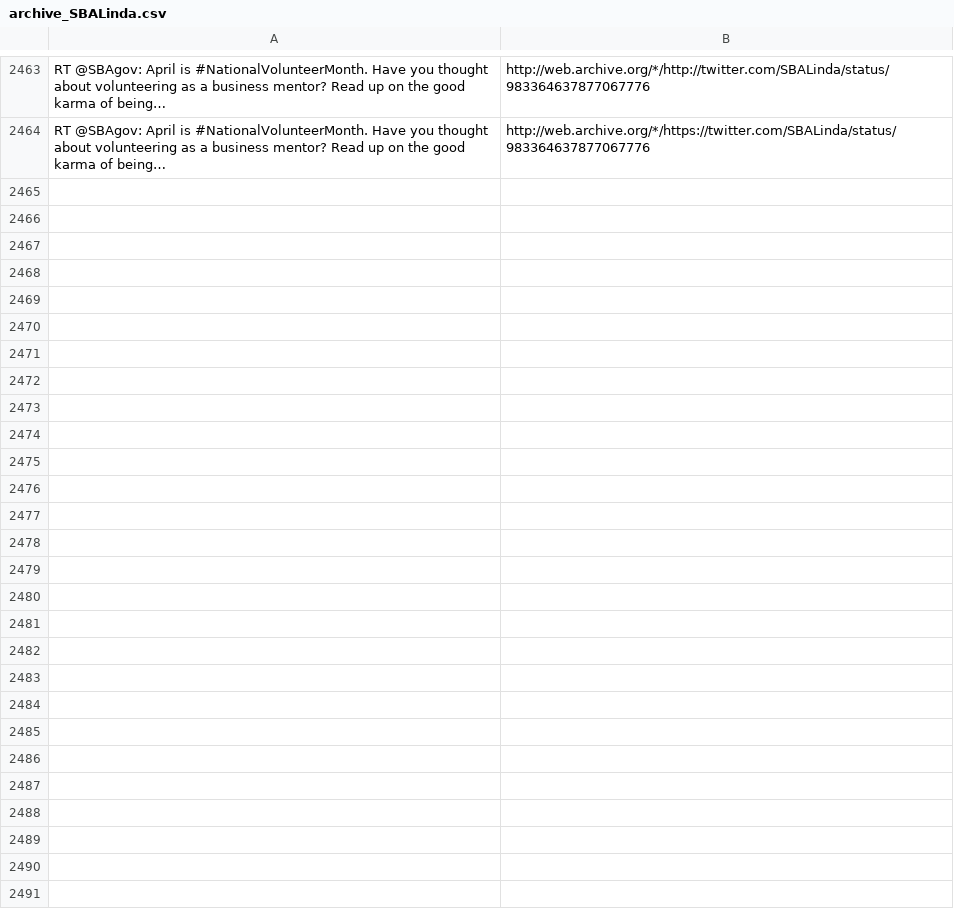
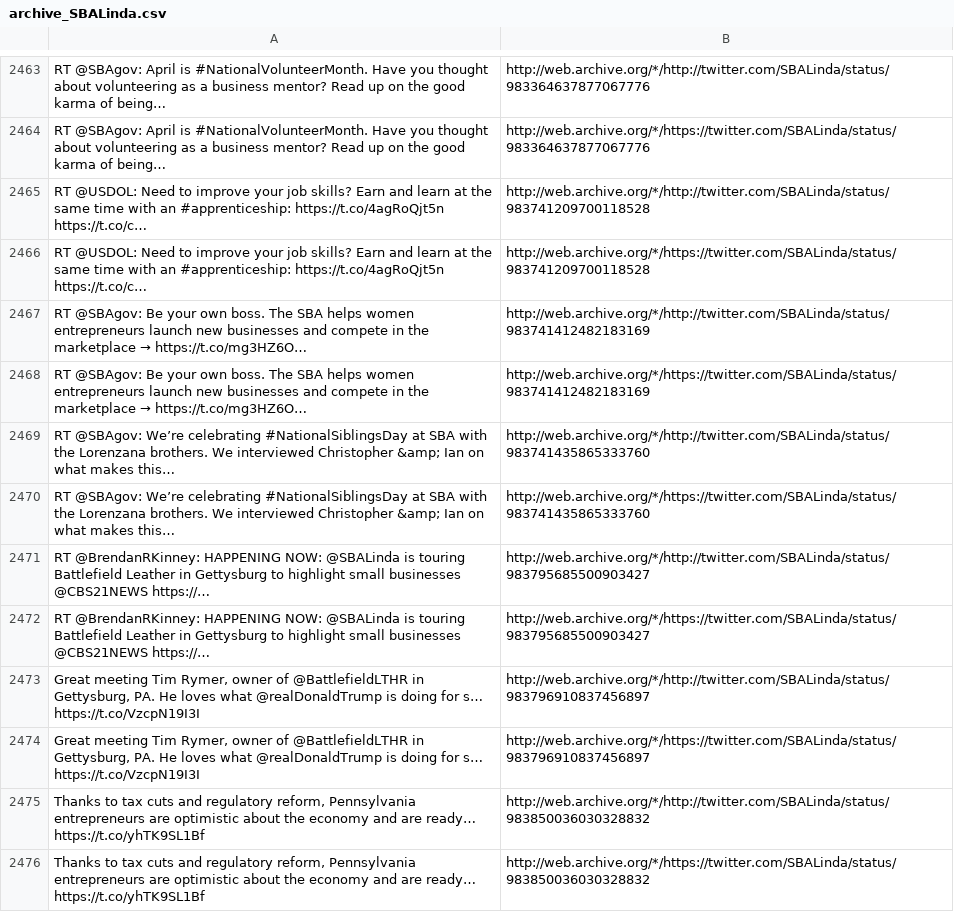
Before and after one commit to patrick-brian-mooney/archive-junta, a CSV file: data/archive_SBALinda.csv, drawn as a sheet; only a part is shown, gaps mark what is left out; the diff names each change by its address in the sheet, - before the commit and + after, or states it on an @@ line.

```diff
--- a/data/archive_SBALinda.csv
+++ b/data/archive_SBALinda.csv
+row 2465: RT @USDOL: Need to improve your job skills? Earn and learn at the same time with an #apprenticeship: https://t.co/4agRoQjt5n https://t.co/c… | http://web.archive.org/*/http://twitter.com/SBALinda/status/983741209700118528
+row 2466: RT @USDOL: Need to improve your job skills? Earn and learn at the same time with an #apprenticeship: https://t.co/4agRoQjt5n https://t.co/c… | http://web.archive.org/*/https://twitter.com/SBALinda/status/983741209700118528
+row 2467: RT @SBAgov: Be your own boss. The SBA helps women entrepreneurs launch new businesses and compete in the marketplace → https://t.co/mg3HZ6O… | http://web.archive.org/*/http://twitter.com/SBALinda/status/983741412482183169
+row 2468: RT @SBAgov: Be your own boss. The SBA helps women entrepreneurs launch new businesses and compete in the marketplace → https://t.co/mg3HZ6O… | http://web.archive.org/*/https://twitter.com/SBALinda/status/983741412482183169
+row 2469: RT @SBAgov: We’re celebrating #NationalSiblingsDay at SBA with the Lorenzana brothers. We interviewed Christopher &amp; Ian on what makes this… | http://web.archive.org/*/http://twitter.com/SBALinda/status/983741435865333760
+row 2470: RT @SBAgov: We’re celebrating #NationalSiblingsDay at SBA with the Lorenzana brothers. We interviewed Christopher &amp; Ian on what makes this… | http://web.archive.org/*/https://twitter.com/SBALinda/status/983741435865333760
+row 2471: RT @BrendanRKinney: HAPPENING NOW: @SBALinda is touring Battlefield Leather in Gettysburg to highlight small businesses @CBS21NEWS https://… | http://web.archive.org/*/http://twitter.com/SBALinda/status/983795685500903427
+row 2472: RT @BrendanRKinney: HAPPENING NOW: @SBALinda is touring Battlefield Leather in Gettysburg to highlight small businesses @CBS21NEWS https://… | http://web.archive.org/*/https://twitter.com/SBALinda/status/983795685500903427
+row 2473: Great meeting Tim Rymer, owner of @BattlefieldLTHR in Gettysburg, PA. He loves what @realDonaldTrump is doing for s… https://t.co/VzcpN19I3I | http://web.archive.org/*/http://twitter.com/SBALinda/status/983796910837456897
+row 2474: Great meeting Tim Rymer, owner of @BattlefieldLTHR in Gettysburg, PA. He loves what @realDonaldTrump is doing for s… https://t.co/VzcpN19I3I | http://web.archive.org/*/https://twitter.com/SBALinda/status/983796910837456897
+row 2475: Thanks to tax cuts and regulatory reform, Pennsylvania entrepreneurs are optimistic about the economy and are ready… https://t.co/yhTK9SL1Bf | http://web.archive.org/*/http://twitter.com/SBALinda/status/983850036030328832
+row 2476: Thanks to tax cuts and regulatory reform, Pennsylvania entrepreneurs are optimistic about the economy and are ready… https://t.co/yhTK9SL1Bf | http://web.archive.org/*/https://twitter.com/SBALinda/status/983850036030328832
```
Also changed, not shown: data/archive_SecretaryAcosta.csv, data/archive_SecretaryCarson.csv, 28 other files.
